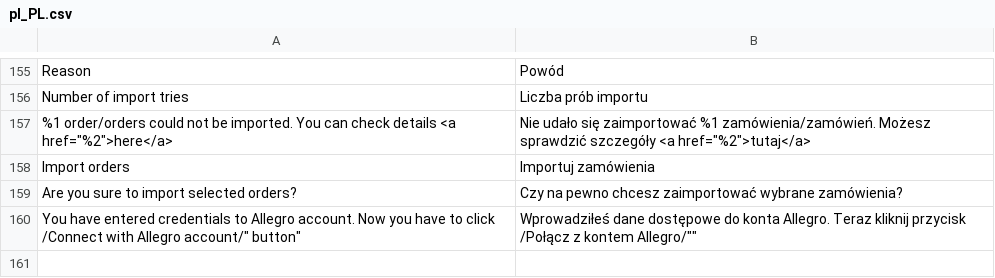
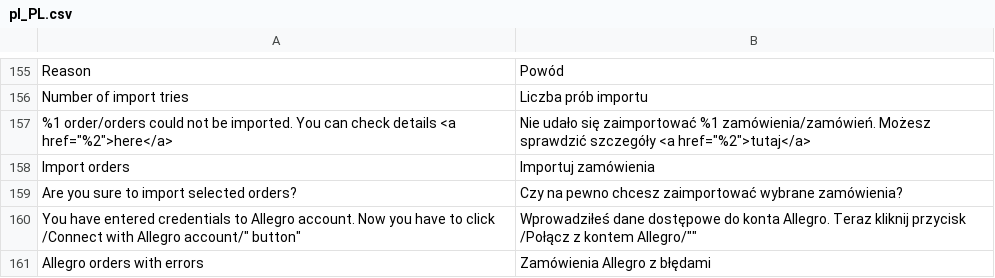
Before and after one commit to macopedia/magento2-allegro, a CSV file: i18n/pl_PL.csv, drawn as a sheet; only a part is shown, gaps mark what is left out; the diff names each change by its address in the sheet, - before the commit and + after, or states it on an @@ line.

Commit message:
Refactor and fixes (#37)
-add missing translation
-optimize code

```diff
--- a/i18n/pl_PL.csv
+++ b/i18n/pl_PL.csv
+row 161: Allegro orders with errors | Zamówienia Allegro z błędami
```
Also changed, not shown: 12 other files.
